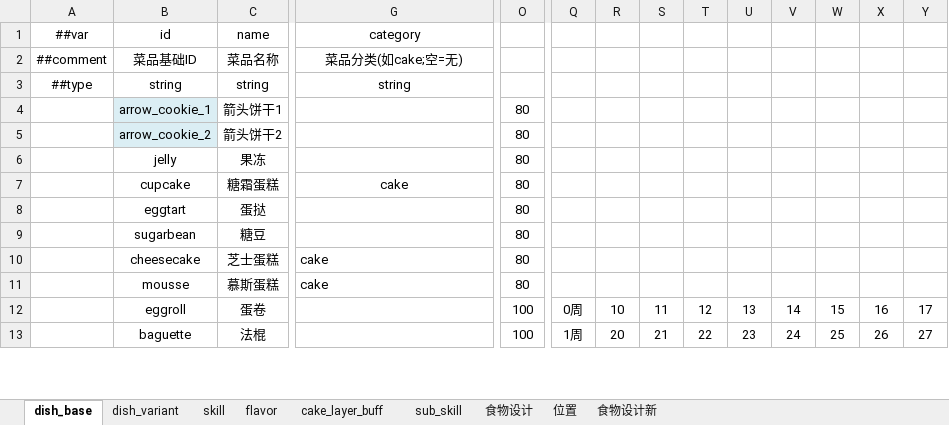
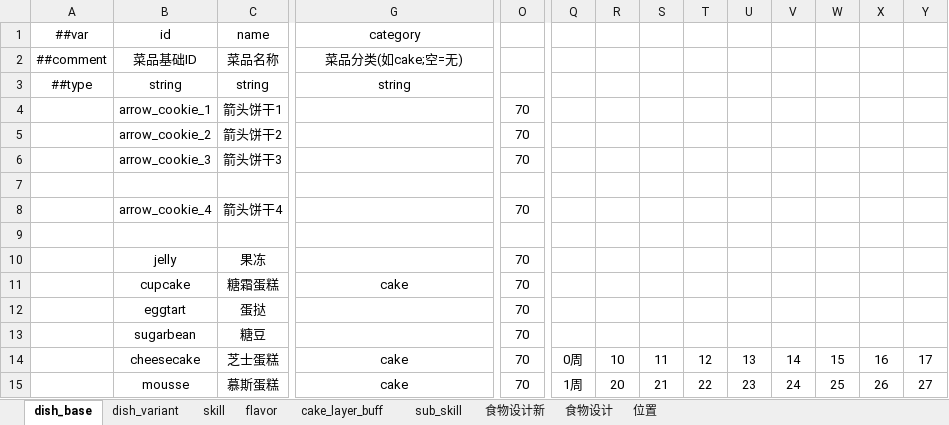
Before and after one commit to 2563495284/gourmetproject, an Excel workbook: GourmetProject/GameConfig/Datas/dish.xlsx, sheet dish_base, drawn as a sheet; only a part is shown, gaps mark what is left out; values as stored, in another font and other column widths than the file's, no borders; removed rows and columns are numbered as before the commit, all else as after; rows hold the shown columns only; the diff covers the shown part only; the diff names each change by its address in the sheet, - before the commit and + after, or states it on an @@ line.

Commit message:
dish

```diff
--- a/GourmetProject/GameConfig/Datas/dish.xlsx (sheet dish_base)
+++ b/GourmetProject/GameConfig/Datas/dish.xlsx (sheet dish_base)
@@ sheet tab order changed: dish_base | dish_variant | skill | flavor | cake_layer_buff | sub_skill | 食物设计新 | 食物设计 | 位置 @@
-B4:B5 fill: #DBEEF4
+B4:B5 fill: none
-O4:O5: 80
+O4:O5: 70
+row 6:  | arrow_cookie_3 | 箭头饼干3 |  | 70
+row 7: (empty)
+row 8:  | arrow_cookie_4 | 箭头饼干4 |  | 70
+row 9: (empty)
-O10:O15: 80
+O10:O15: 70
-G14:G15 alignment: left
+G14:G15 alignment: center
-Q14: (empty)
+Q14: 0周
-R14: (empty)
+R14: 10
-S14: (empty)
+S14: 11
-T14: (empty)
+T14: 12
-U14: (empty)
+U14: 13
-V14: (empty)
+V14: 14
-W14: (empty)
+W14: 15
-X14: (empty)
+X14: 16
-Y14: (empty)
+Y14: 17
-Q15: (empty)
+Q15: 1周
-R15: (empty)
+R15: 20
-S15: (empty)
+S15: 21
-T15: (empty)
+T15: 22
-U15: (empty)
+U15: 23
-V15: (empty)
+V15: 24
-W15: (empty)
+W15: 25
-X15: (empty)
+X15: 26
-Y15: (empty)
+Y15: 27
-row 12:  | eggroll | 蛋卷 |  | 100 | 0周 | 10 | 11 | 12 | 13 | 14 | 15 | 16 | 17
-row 13:  | baguette | 法棍 |  | 100 | 1周 | 20 | 21 | 22 | 23 | 24 | 25 | 26 | 27
```
Also changed, not shown: 49 added rows, 20 removed rows, 1 moved row and 31 edited cells elsewhere in this sheet, sheet dish_variant, sheet flavor, sheet cake_layer_buff, formulas that keep their value, hidden cells.
